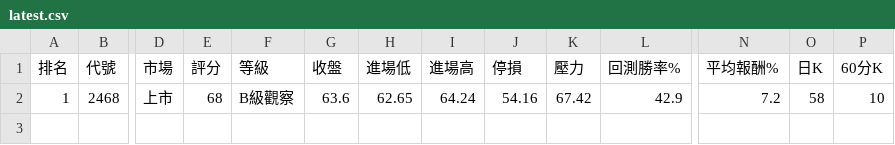
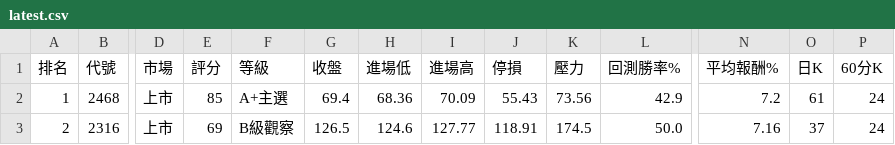
Before and after one commit to poin0917/-tw-stock-radar-cloud, a CSV file: data/latest.csv, drawn as a sheet; only a part is shown, gaps mark what is left out; rows hold the shown columns only; the diff names each change by its address in the sheet, - before the commit and + after, or states it on an @@ line.

```diff
--- a/data/latest.csv
+++ b/data/latest.csv
-E2 (評分): 68
+E2 (評分): 85
-F2 (等級): B級觀察
+F2 (等級): A+主選
-G2 (收盤): 63.6
+G2 (收盤): 69.4
-H2 (進場低): 62.65
+H2 (進場低): 68.36
-I2 (進場高): 64.24
+I2 (進場高): 70.09
-J2 (停損): 54.16
+J2 (停損): 55.43
-K2 (壓力): 67.42
+K2 (壓力): 73.56
-O2 (日K): 58
+O2 (日K): 61
-P2 (60分K): 10
+P2 (60分K): 24
+row 3: 2 | 2316 | 上市 | 69 | B級觀察 | 126.5 | 124.6 | 127.77 | 118.91 | 174.5 | 50.0 | 7.16 | 37 | 24
```
Also changed, not shown: 1 other file.
